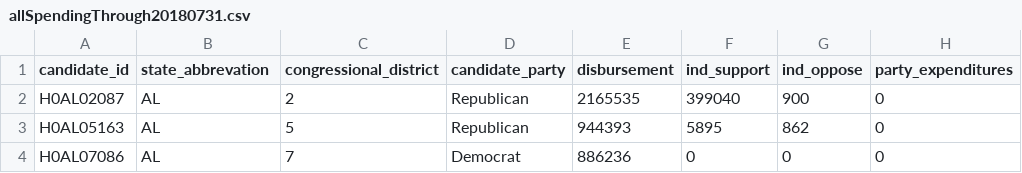
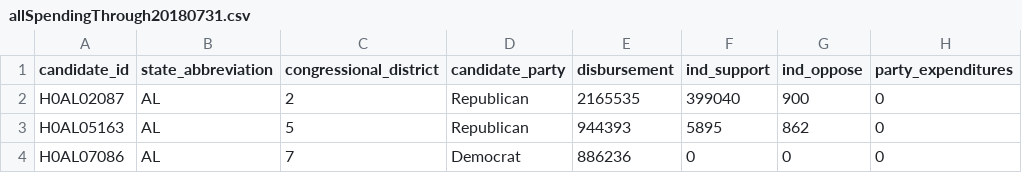
Before and after one commit to blueripple/FEC, a CSV file: BlueRipple/data/allSpendingThrough20180731.csv, drawn as a sheet; only a part is shown.

Commit message:
Added a bunch of differential spend work.

```diff
--- a/BlueRipple/data/allSpendingThrough20180731.csv
+++ b/BlueRipple/data/allSpendingThrough20180731.csv
@@ -1,2 +1,2 @@
-candidate_id,state_abbrevation,congressional_district,candidate_party,disbursement,ind_support,ind_oppose,party_expenditures
+candidate_id,state_abbreviation,congressional_district,candidate_party,disbursement,ind_support,ind_oppose,party_expenditures
 H0AL02087,AL,2,Republican,2165535,399040,900,0
```
Also changed, not shown: BlueRipple/data/allSpendingThrough20181106.csv, 6 other files.
